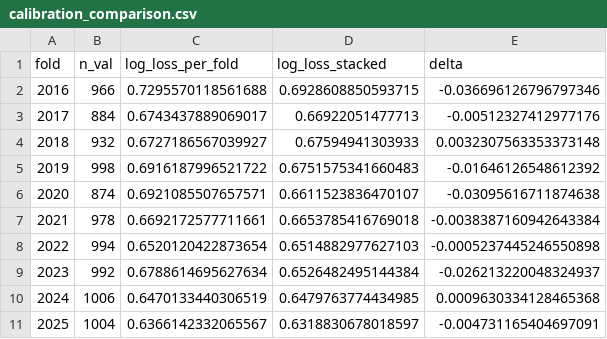
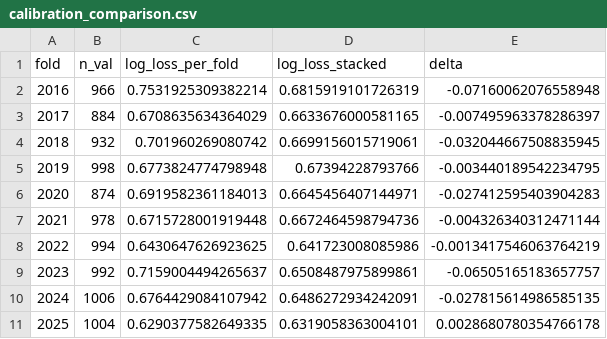
Before and after one commit to AinsleyBaker/SharpOctagon, a CSV file: models/calibration_comparison.csv, drawn as a sheet.

```diff
--- a/models/calibration_comparison.csv
+++ b/models/calibration_comparison.csv
@@ -1,11 +1,11 @@
 fold,n_val,log_loss_per_fold,log_loss_stacked,delta
-2016,966,0.7295570118561688,0.6928608850593715,-0.036696126796797346
-2017,884,0.6743437889069017,0.66922051477713,-0.00512327412977176
-2018,932,0.6727186567039927,0.67594941303933,0.0032307563353373148
-2019,998,0.6916187996521722,0.6751575341660483,-0.01646126548612392
-2020,874,0.6921085507657571,0.6611523836470107,-0.03095616711874638
-2021,978,0.6692172577711661,0.6653785416769018,-0.0038387160942643384
-2022,994,0.6520120422873654,0.6514882977627103,-0.0005237445246550898
-2023,992,0.6788614695627634,0.6526482495144384,-0.026213220048324937
-2024,1006,0.6470133440306519,0.6479763774434985,0.0009630334128465368
-2025,1004,0.6366142332065567,0.6318830678018597,-0.004731165404697091
+2016,966,0.7531925309382214,0.6815919101726319,-0.07160062076558948
+2017,884,0.6708635634364029,0.6633676000581165,-0.007495963378286397
+2018,932,0.701960269080742,0.6699156015719061,-0.032044667508835945
+2019,998,0.6773824774798948,0.67394228793766,-0.003440189542234795
+2020,874,0.6919582361184013,0.6645456407144971,-0.027412595403904283
+2021,978,0.6715728001919448,0.6672464598794736,-0.004326340312471144
+2022,994,0.6430647626923625,0.641723008085986,-0.0013417546063764219
+2023,992,0.7159004494265637,0.6508487975899861,-0.06505165183657757
+2024,1006,0.6764429084107942,0.6486272934242091,-0.027815614986585135
+2025,1004,0.6290377582649335,0.6319058363004101,0.0028680780354766178
```
Also changed, not shown: models/cv_metrics.csv, models/kelly_simulation.csv, 17 other files.
